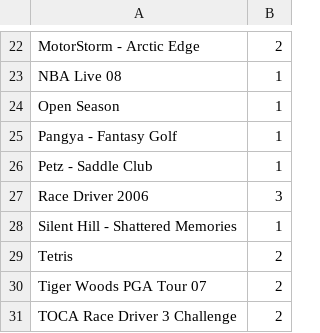
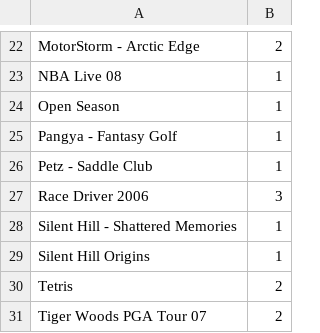
Before and after one commit to obrie/retrokit, a TSV file: config/systems/psp/emulators.tsv, drawn as a sheet; only a part is shown, gaps mark what is left out; the shorter side is filled out with more unchanged rows.

Commit message:
psp: Identify more games that don't perform well

```diff
--- a/config/systems/psp/emulators.tsv
+++ b/config/systems/psp/emulators.tsv
@@ -28,2 +28,3 @@ Race Driver 2006	3
 Silent Hill - Shattered Memories	1
+Silent Hill Origins	1
 Tetris	2
```
